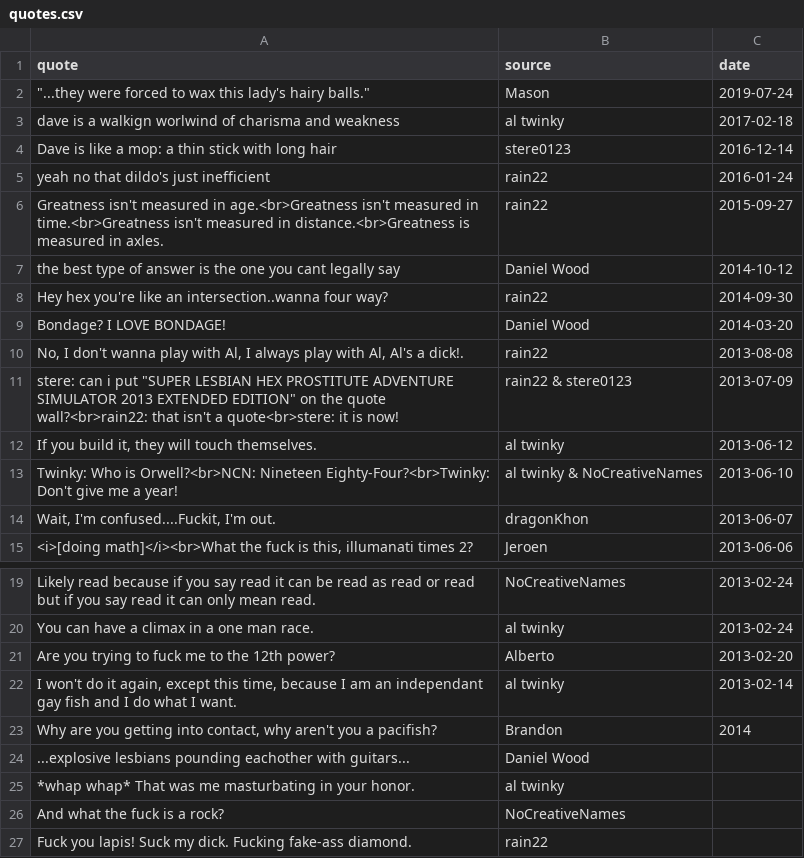
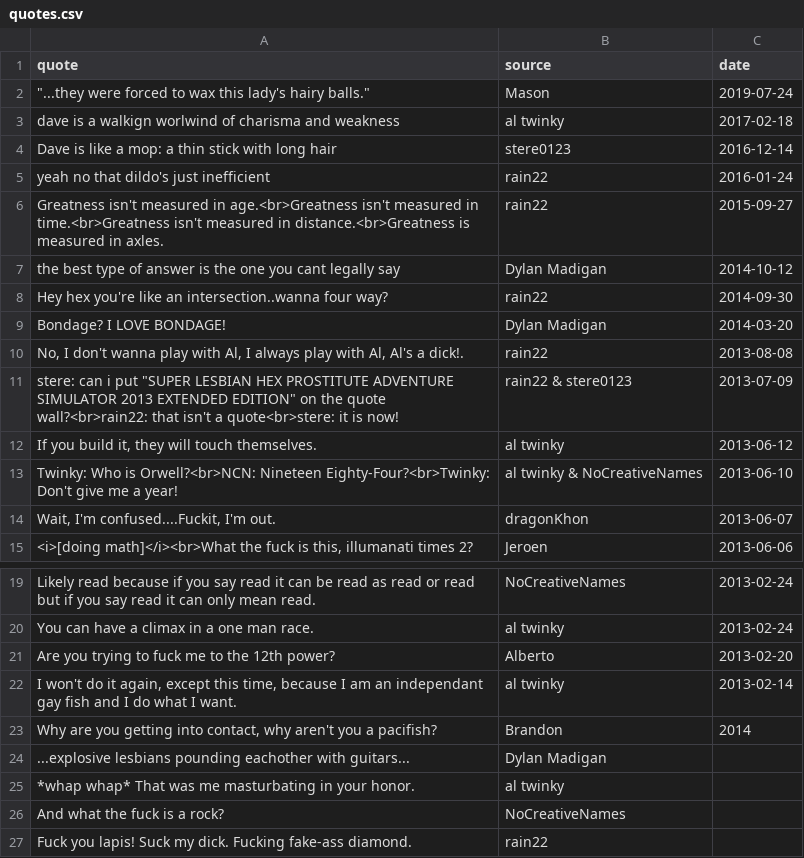
Before and after one commit to USAChannel22/usachannel22.com, a CSV file: _data/quotes.csv, drawn as a sheet; only a part is shown, gaps mark what is left out.

Commit message:
daniel wood isn't real he can't hurt you

```diff
--- a/_data/quotes.csv
+++ b/_data/quotes.csv
@@ -6,5 +6,5 @@
 "Greatness isn't measured in age.<br>Greatness isn't measured in time.<br>Greatness isn't measured in distance.<br>Greatness is measured in axles.","rain22","2015-09-27"
-"the best type of answer is the one you cant legally say","Daniel Wood","2014-10-12"
+"the best type of answer is the one you cant legally say","Dylan Madigan","2014-10-12"
 "Hey hex you're like an intersection..wanna four way?","rain22","2014-09-30"
-"Bondage? I LOVE BONDAGE!","Daniel Wood","2014-03-20"
+"Bondage? I LOVE BONDAGE!","Dylan Madigan","2014-03-20"
 "No, I don't wanna play with Al, I always play with Al, Al's a dick!.","rain22","2013-08-08"
@@ -23,3 +23,3 @@
 "Why are you getting into contact, why aren't you a pacifish?","Brandon",2014
-"...explosive lesbians pounding eachother with guitars...","Daniel Wood",
+"...explosive lesbians pounding eachother with guitars...","Dylan Madigan",
 "*whap whap* That was me masturbating in your honor.","al twinky",
```
